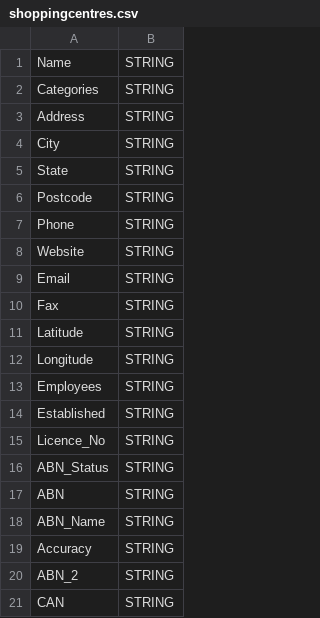
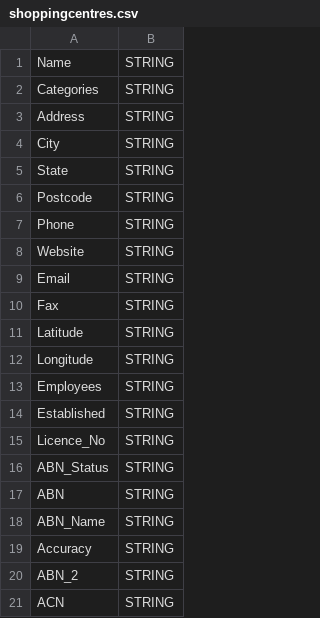
Before and after one commit to liveabilityment360/mvp-liveability-setup, a CSV file: schema/shoppingcentres.csv, drawn as a sheet.

Commit message:
Add files via upload

```diff
--- a/schema/shoppingcentres.csv
+++ b/schema/shoppingcentres.csv
@@ -20,2 +20,2 @@ Accuracy,STRING
 ABN_2,STRING
-CAN,STRING
+ACN,STRING
```
